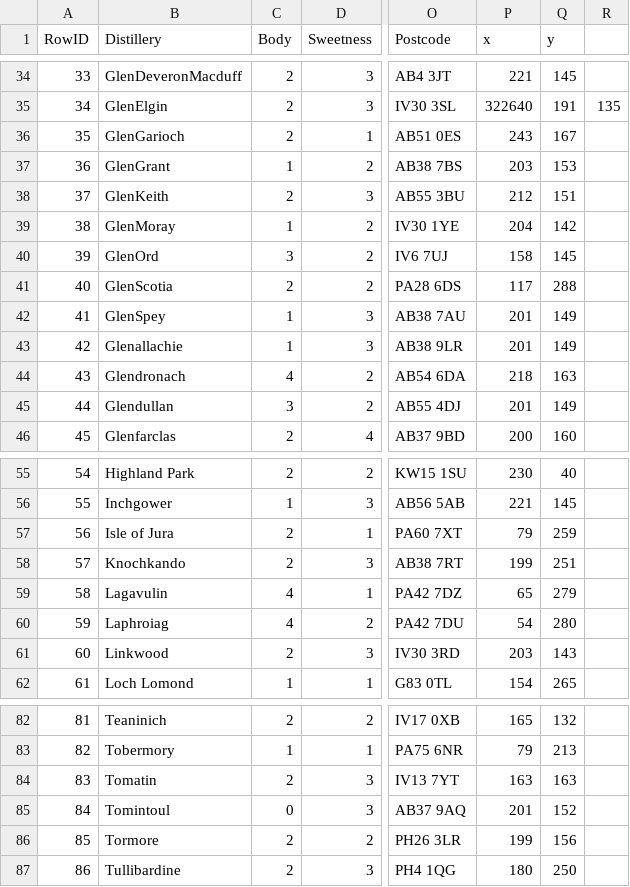
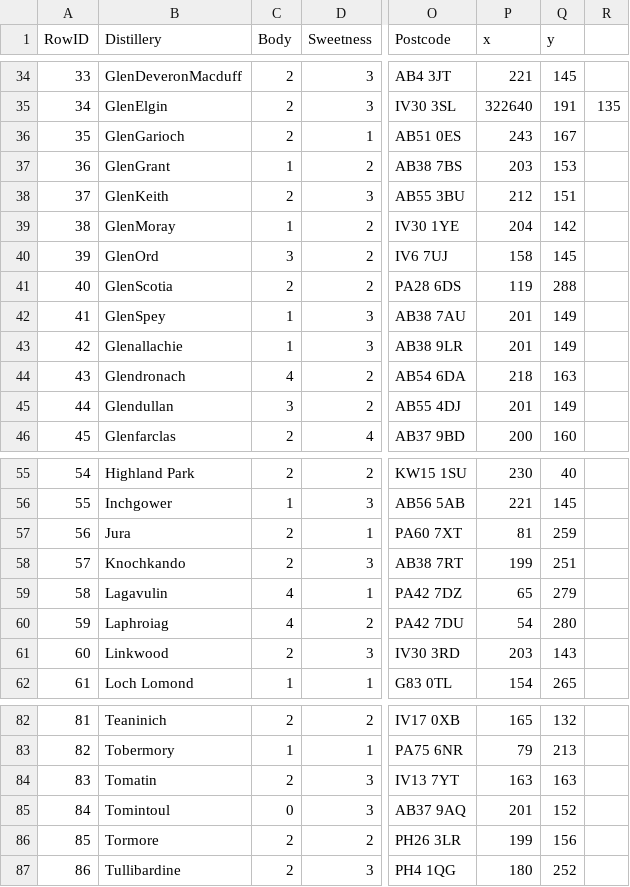
Before and after one commit to enjee/whiskyflavor, a CSV file: whiskydata.csv, drawn as a sheet; only a part is shown, gaps mark what is left out; the diff names each change by its address in the sheet, - before the commit and + after, or states it on an @@ line.

```diff
--- a/whiskydata.csv
+++ b/whiskydata.csv
-P41 (x): 117
+P41 (x): 119
-B57 (Distillery): Isle of Jura
+B57 (Distillery): Jura
-P57 (x): 79
+P57 (x): 81
-Q87 (y): 250
+Q87 (y): 252
```
Also changed, not shown: 4 other files.
